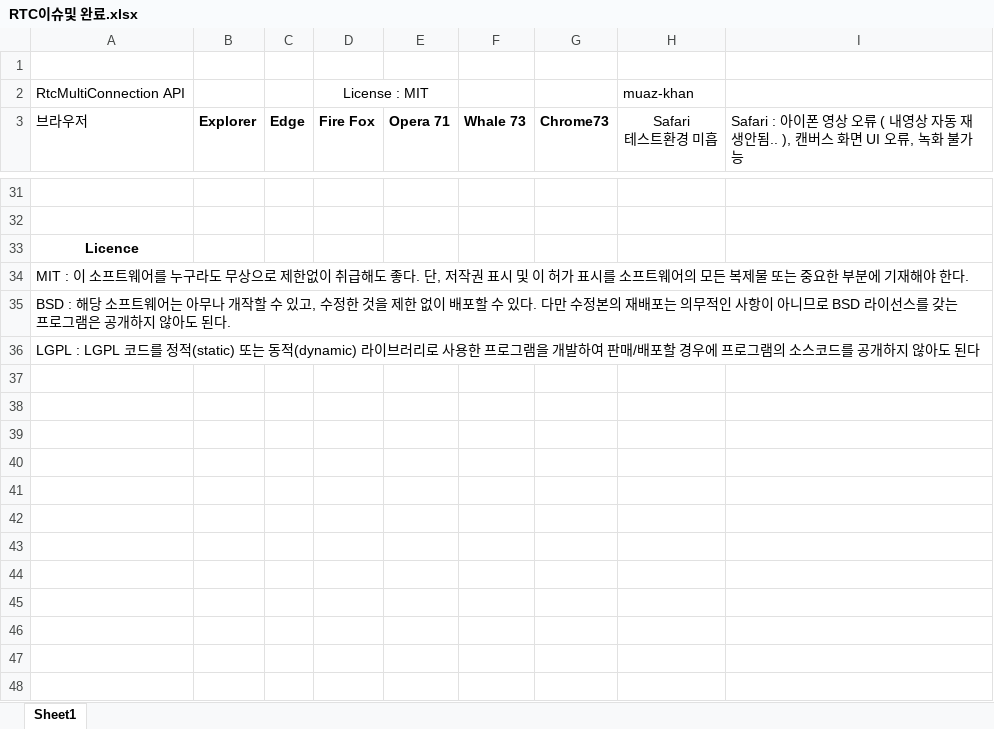
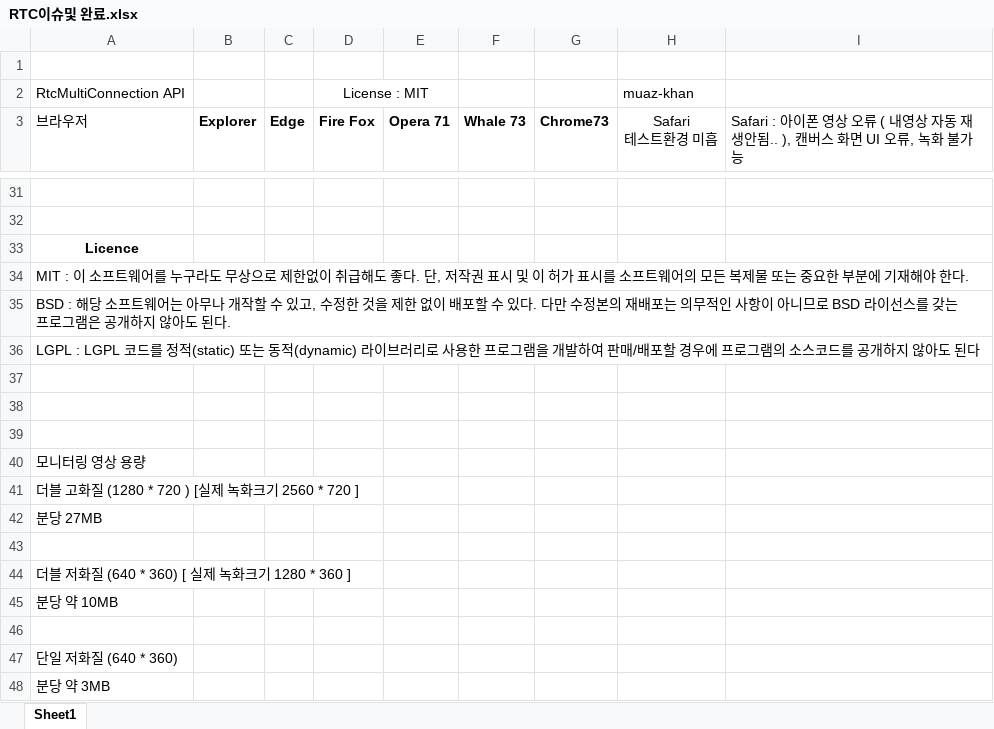
Before and after one commit to dltlgus312/Test-WebRTC, an Excel workbook: RTCDocuments/RTC이슈및 완료.xlsx, sheet Sheet1, drawn as a sheet; only a part is shown, gaps mark what is left out; values as stored, in another font and other column widths than the file's, no borders; the diff names each change by its address in the sheet, - before the commit and + after, or states it on an @@ line.

```diff
--- a/RTCDocuments/RTC이슈및 완료.xlsx (sheet Sheet1)
+++ b/RTCDocuments/RTC이슈및 완료.xlsx (sheet Sheet1)
+row 37: (empty)
+row 38: (empty)
+row 39: (empty)
+row 40: 모니터링 영상 용량
+row 41: 더블 고화질 (1280 * 720 ) [실제 녹화크기 2560 * 720 ]
+row 42: 분당 27MB
+row 43: (empty)
+row 44: 더블 저화질 (640 * 360) [ 실제 녹화크기 1280 * 360 ]
+row 45: 분당 약 10MB
+row 46: (empty)
+row 47: 단일 저화질 (640 * 360)
+row 48: 분당 약 3MB
```
Also changed, not shown: 1 other file.
